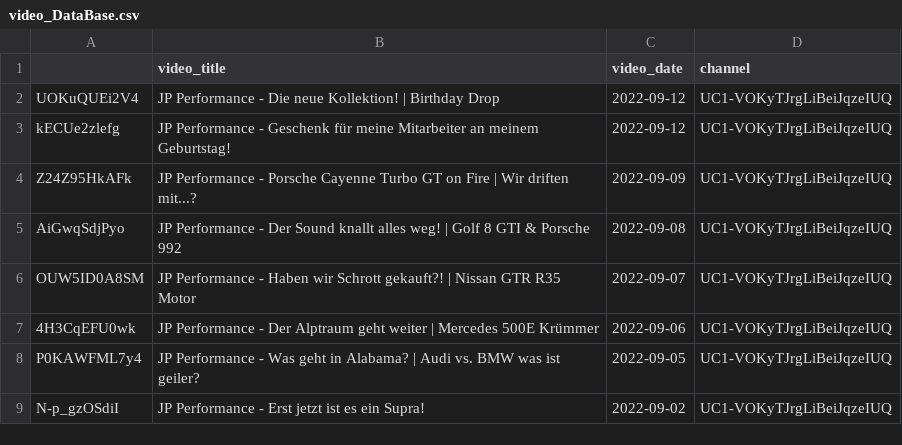
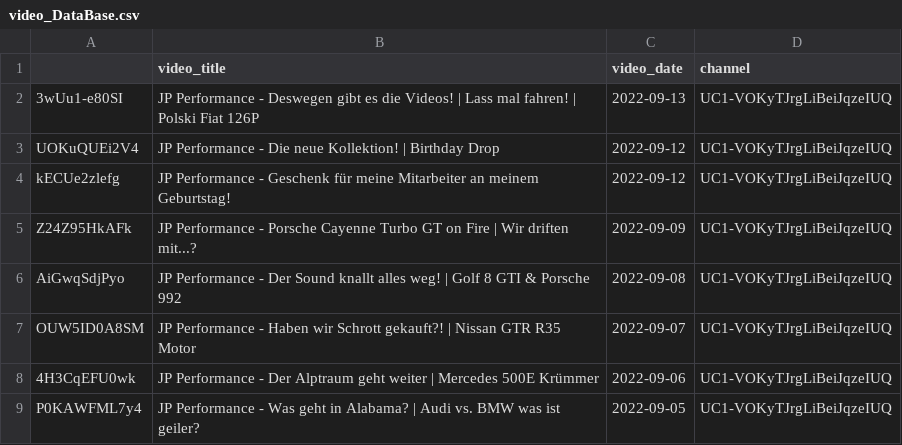
Before and after one commit to mlempp/voice_of_the_community, a CSV file: video_DataBase.csv, drawn as a sheet; only a part is shown; the shorter side is filled out with more unchanged rows.

```diff
--- a/video_DataBase.csv
+++ b/video_DataBase.csv
@@ -1,2 +1,3 @@
 ;video_title;video_date;channel
+3wUu1-e80SI;JP Performance - Deswegen gibt es die Videos! | Lass mal fahren! | Polski Fiat 126P;2022-09-13;UC1-VOKyTJrgLiBeiJqzeIUQ
 UOKuQUEi2V4;JP Performance - Die neue Kollektion! | Birthday Drop;2022-09-12;UC1-VOKyTJrgLiBeiJqzeIUQ
```
Also changed, not shown: 1 other file.
